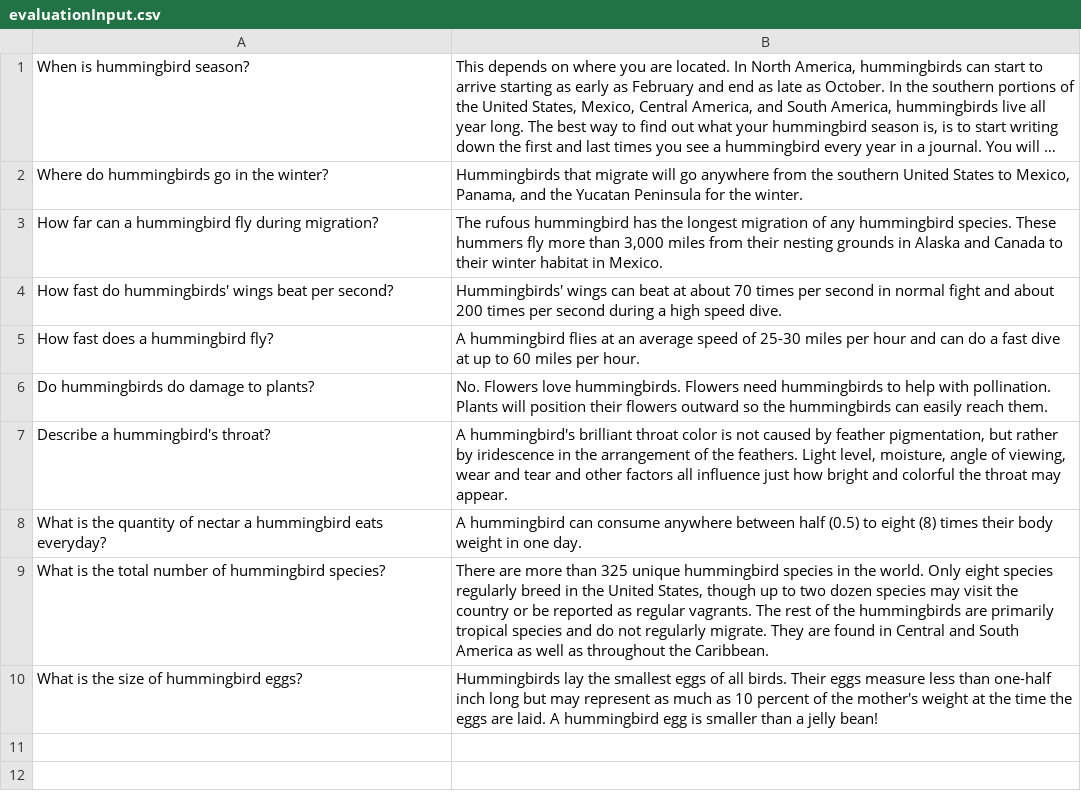
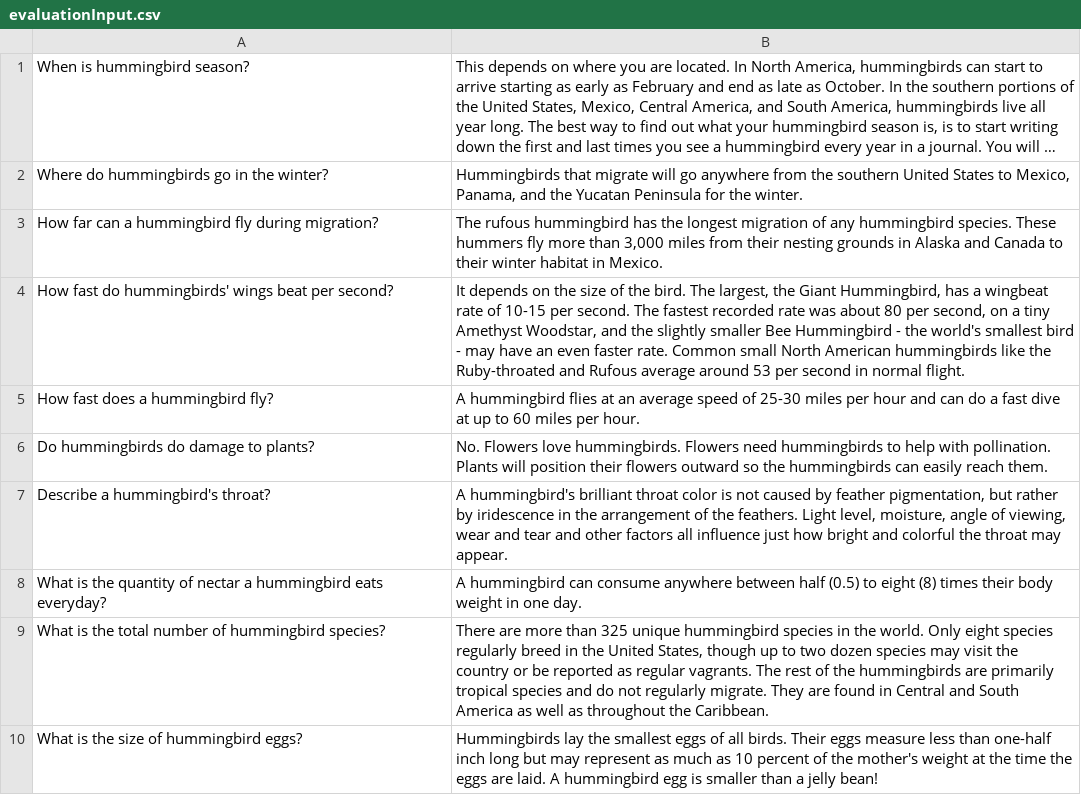
Before and after one commit to lopamd/FAQ-semantic-matching, a CSV file: input/evaluationInput.csv, drawn as a sheet; long unchanged cells end in ….

Commit message:
Changes to the correct answer for one of the evaluation questions.

```diff
--- a/input/evaluationInput.csv
+++ b/input/evaluationInput.csv
@@ -3,3 +3,3 @@ Where do hummingbirds go in the winter?,"Hummingbirds that migrate will go anywh
 How far can a hummingbird fly during migration?,"The rufous hummingbird has the longest migration of any hummingbird species. These hummers fly more than 3,000 miles from their nesting grounds in Alaska and Canada to their winter habitat in Mexico."
-How fast do hummingbirds' wings beat per second?,Hummingbirds' wings can beat at about 70 times per second in normal fight and about 200 times per second during a high speed dive.
+How fast do hummingbirds' wings beat per second?,"It depends on the size of the bird. The largest, the Giant Hummingbird, has a wingbeat rate of 10-15 per second. The fastest recorded rate was about 80 per second, on a tiny Amethyst Woodstar, and the slightly smaller Bee Hummingbird - the world's smallest bird - may have an even faster rate. Common small North American hummingbirds like the Ruby-throated and Rufous average around 53 per second in normal flight."
 How fast does a hummingbird fly?,A hummingbird flies at an average speed of 25-30 miles per hour and can do a fast dive at up to 60 miles per hour.
```
